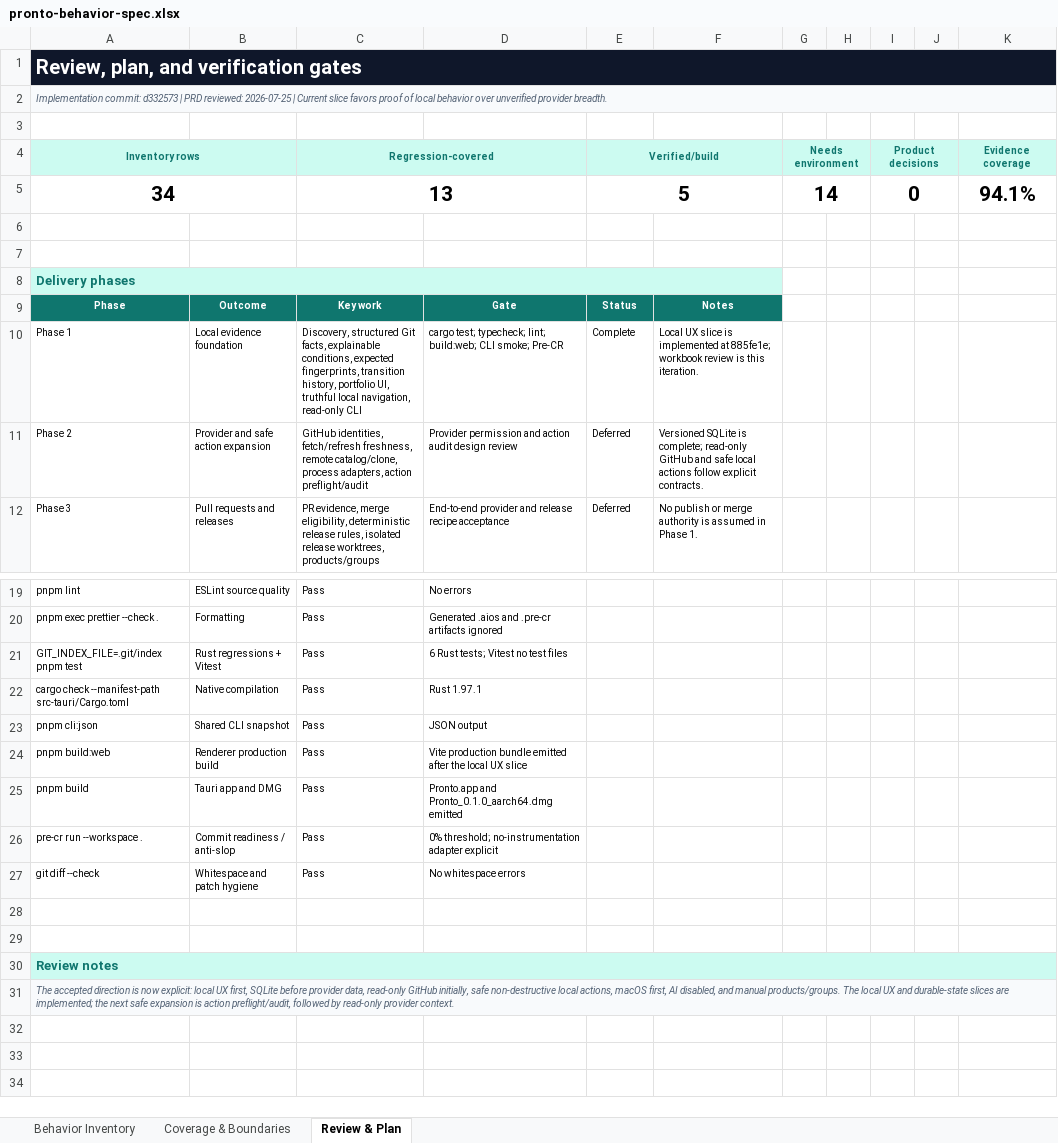
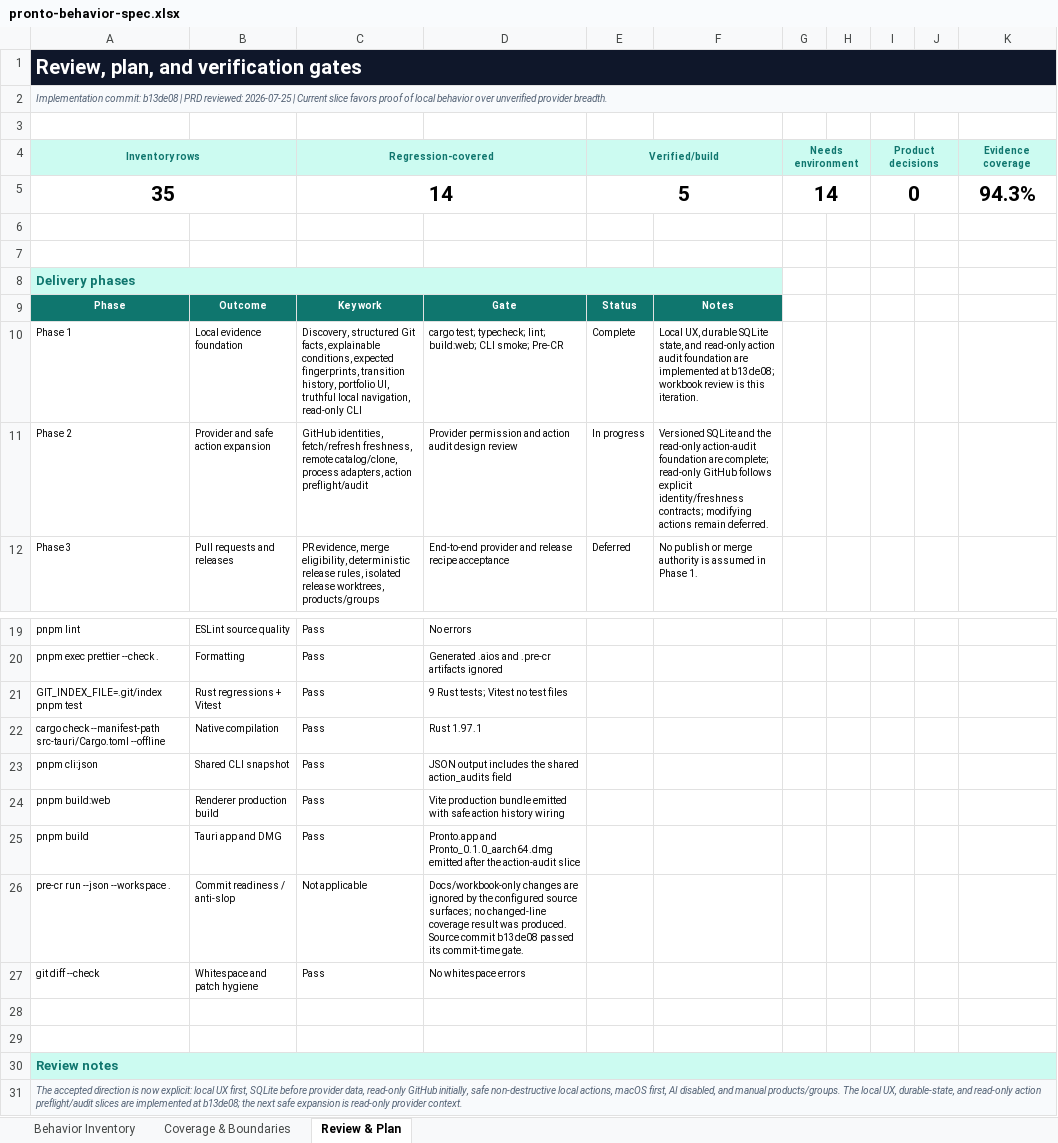
Before and after one commit to jakyeamos/pronto, an Excel workbook: docs/pronto-behavior-spec.xlsx, sheet Review & Plan, drawn as a sheet; only a part is shown, gaps mark what is left out; values as stored, in another font and other column widths than the file's, no borders; conditional formats not drawn; removed rows and columns are numbered as before the commit, all else as after; the diff names each change by its address in the sheet, - before the commit and + after, or states it on an @@ line.

Commit message:
docs: refresh action behavior coverage

```diff
--- a/docs/pronto-behavior-spec.xlsx (sheet Review & Plan)
+++ b/docs/pronto-behavior-spec.xlsx (sheet Review & Plan)
-A2 (Inventory rows): Implementation commit: d332573 | PRD…
+A2 (Inventory rows): Implementation commit: b13de08 | PRD…
-A5 (Inventory rows): 34
+A5 (Inventory rows): 35
-C5 (Regression-covered): 13
+C5 (Regression-covered): 14
-K5 (Evidence coverage): 94.1%
+K5 (Evidence coverage): 94.3%
-F10: Local UX slice is implemented at 885fe1e; workbook review…
+F10: Local UX, durable SQLite state, and read-only action audit foundation are implemented at b13de08; workbook review…
-E11 (Verified/build): Deferred
+E11 (Verified/build): In progress
-F11: Versioned SQLite is complete; read-only GitHub and safe local actions follow explicit contracts.
+F11: Versioned SQLite and the read-only action-audit foundation are complete; read-only GitHub follows explicit identity/freshness contracts; modifying actions remain deferred.
-D21: 6 Rust tests; Vitest no test files
+D21: 9 Rust tests; Vitest no test files
-A22 (Inventory rows): …--manifest-path src-tauri/Cargo.toml
+A22 (Inventory rows): …--manifest-path src-tauri/Cargo.toml --offline
-D23: JSON output
+D23: JSON output includes the shared action_audits field
-D24: …bundle emitted after the local UX slice
+D24: …bundle emitted with safe action history wiring
-D25: …Pronto_0.1.0_aarch64.dmg emitted
+D25: …Pronto_0.1.0_aarch64.dmg emitted after the action-audit slice
-row 26: pre-cr run --workspace . | Commit readiness / anti-slop | Pass | 0% threshold; no-instrumentation adapter explicit
+row 26: pre-cr run --json --workspace . | Commit readiness / anti-slop | Not applicable | Docs/workbook-only changes are ignored by the configured source surfaces; no changed-line coverage result was produced. Source commit b13de08 passed its commit-time gate.
-A31 (Inventory rows): …The local UX and durable-state slices are implemented; the next safe expansion is action preflight/audit, followed by read-only provider…
+A31 (Inventory rows): …The local UX, durable-state, and read-only action preflight/audit slices are implemented at b13de08; the next safe expansion is read-only provider…
```
Also changed, not shown: sheet Behavior Inventory, sheet Coverage & Boundaries, formulas that keep their value, 2 other files.
